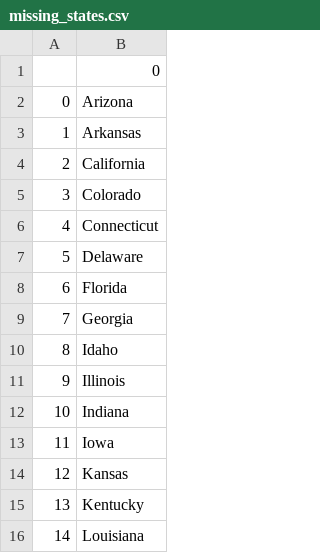
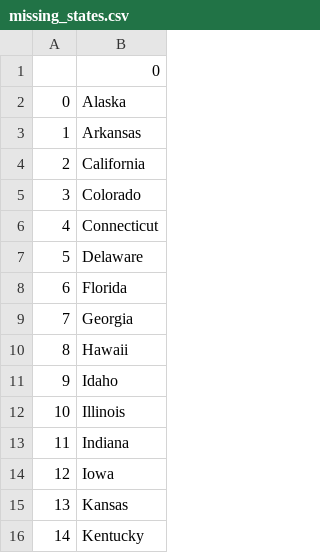
Before and after one commit to uriah-windham/100-Days-of-Code---The-Complete-Python-Pro-Bootcamp, a CSV file: Day-25-States-Game/missing_states.csv, drawn as a sheet; only a part is shown; the shorter side is filled out with more unchanged rows; addresses are those after the commit; the diff names each change by its address in the sheet, - before the commit and + after, or states it on an @@ line.

Commit message:
Added comprehensive list

```diff
--- a/Day-25-States-Game/missing_states.csv
+++ b/Day-25-States-Game/missing_states.csv
-B2: Arizona
+B2: Alaska
+row 10: 8 | Hawaii
@@ column A renumbered from row 11 down @@
```
Also changed, not shown: 1 other file.
